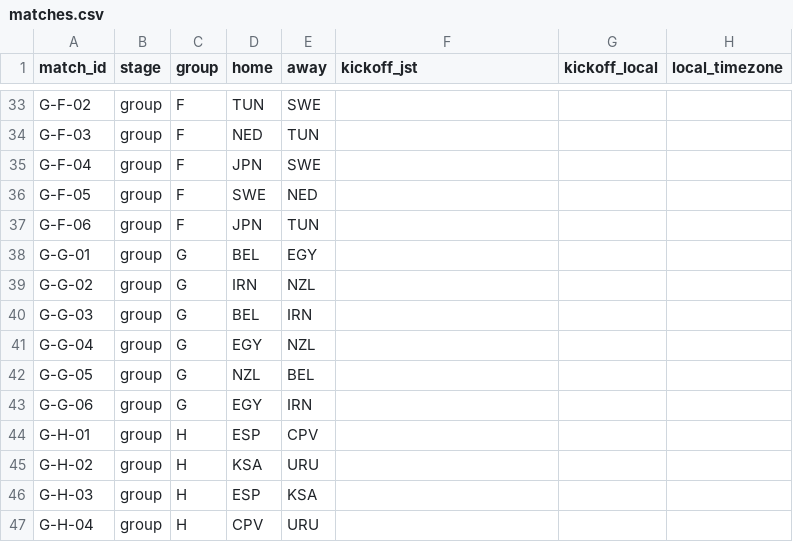
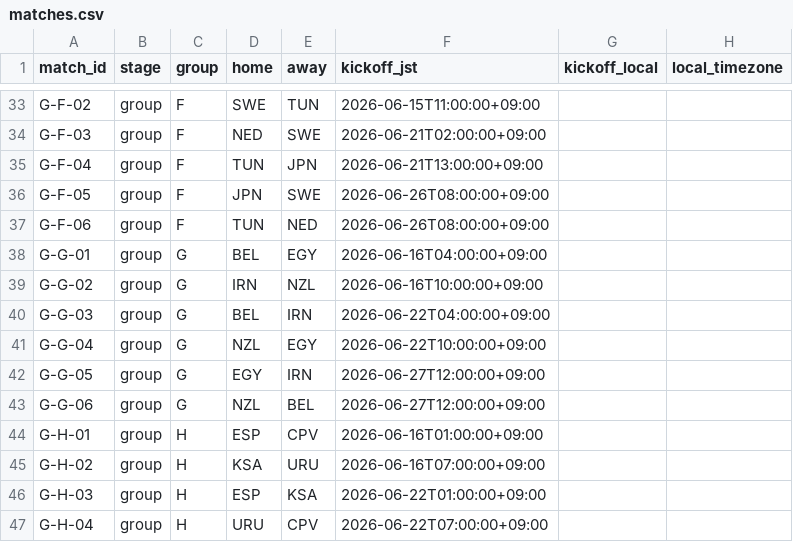
Before and after one commit to igrekplus/igrekplus.github.io, a CSV file: worldcup_betting/data/manual/matches.csv, drawn as a sheet; only a part is shown, gaps mark what is left out; the diff covers the shown part only; the diff names each change by its address in the sheet, - before the commit and + after, or states it on an @@ line.

```diff
--- a/worldcup_betting/data/manual/matches.csv
+++ b/worldcup_betting/data/manual/matches.csv
-D33 (home): TUN
+D33 (home): SWE
-E33 (away): SWE
+E33 (away): TUN
-F33 (kickoff_jst): (empty)
+F33 (kickoff_jst): 2026-06-15T11:00:00+09:00
-E34 (away): TUN
+E34 (away): SWE
-F34 (kickoff_jst): (empty)
+F34 (kickoff_jst): 2026-06-21T02:00:00+09:00
-D35 (home): JPN
+D35 (home): TUN
-E35 (away): SWE
+E35 (away): JPN
-F35 (kickoff_jst): (empty)
+F35 (kickoff_jst): 2026-06-21T13:00:00+09:00
-D36 (home): SWE
+D36 (home): JPN
-E36 (away): NED
+E36 (away): SWE
-F36:F37 (kickoff_jst): (empty)
+F36:F37 (kickoff_jst): 2026-06-26T08:00:00+09:00
-D37 (home): JPN
+D37 (home): TUN
-E37 (away): TUN
+E37 (away): NED
-F38 (kickoff_jst): (empty)
+F38 (kickoff_jst): 2026-06-16T04:00:00+09:00
-F39 (kickoff_jst): (empty)
+F39 (kickoff_jst): 2026-06-16T10:00:00+09:00
-F40 (kickoff_jst): (empty)
+F40 (kickoff_jst): 2026-06-22T04:00:00+09:00
-D41 (home): EGY
+D41 (home): NZL
-E41 (away): NZL
+E41 (away): EGY
-F41 (kickoff_jst): (empty)
+F41 (kickoff_jst): 2026-06-22T10:00:00+09:00
-D42 (home): NZL
+D42 (home): EGY
-E42 (away): BEL
+E42 (away): IRN
-F42:F43 (kickoff_jst): (empty)
+F42:F43 (kickoff_jst): 2026-06-27T12:00:00+09:00
-D43 (home): EGY
+D43 (home): NZL
-E43 (away): IRN
+E43 (away): BEL
-F44 (kickoff_jst): (empty)
+F44 (kickoff_jst): 2026-06-16T01:00:00+09:00
-F45 (kickoff_jst): (empty)
+F45 (kickoff_jst): 2026-06-16T07:00:00+09:00
-F46 (kickoff_jst): (empty)
+F46 (kickoff_jst): 2026-06-22T01:00:00+09:00
-D47 (home): CPV
+D47 (home): URU
-E47 (away): URU
+E47 (away): CPV
-F47 (kickoff_jst): (empty)
+F47 (kickoff_jst): 2026-06-22T07:00:00+09:00
```
Also changed, not shown: 156 edited cells elsewhere in this file, 4 other files.
